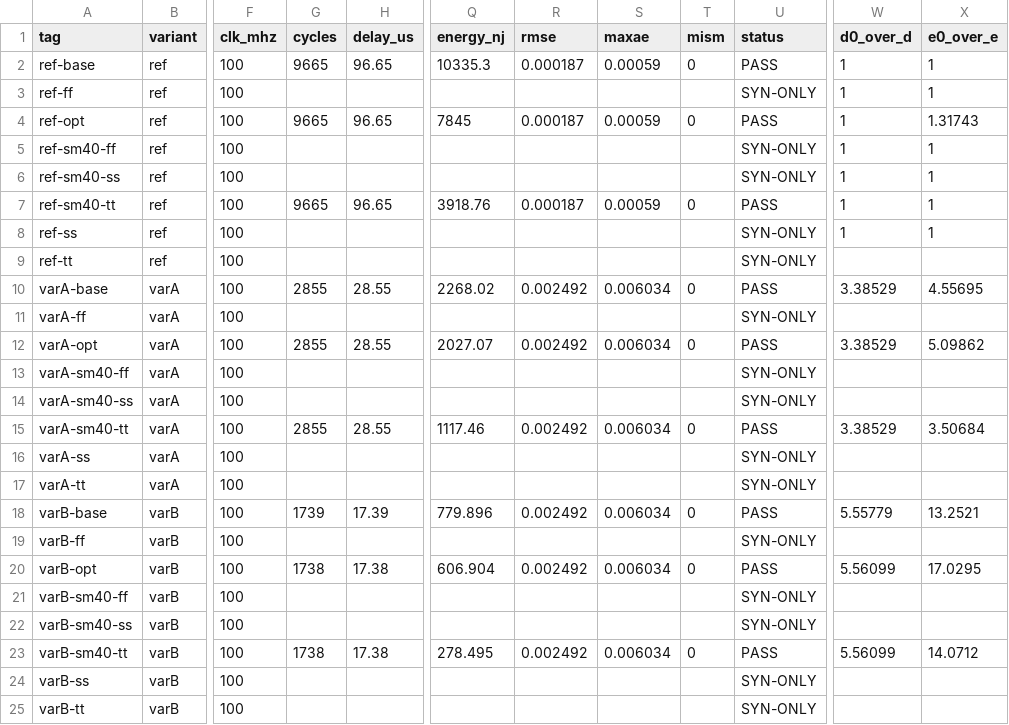
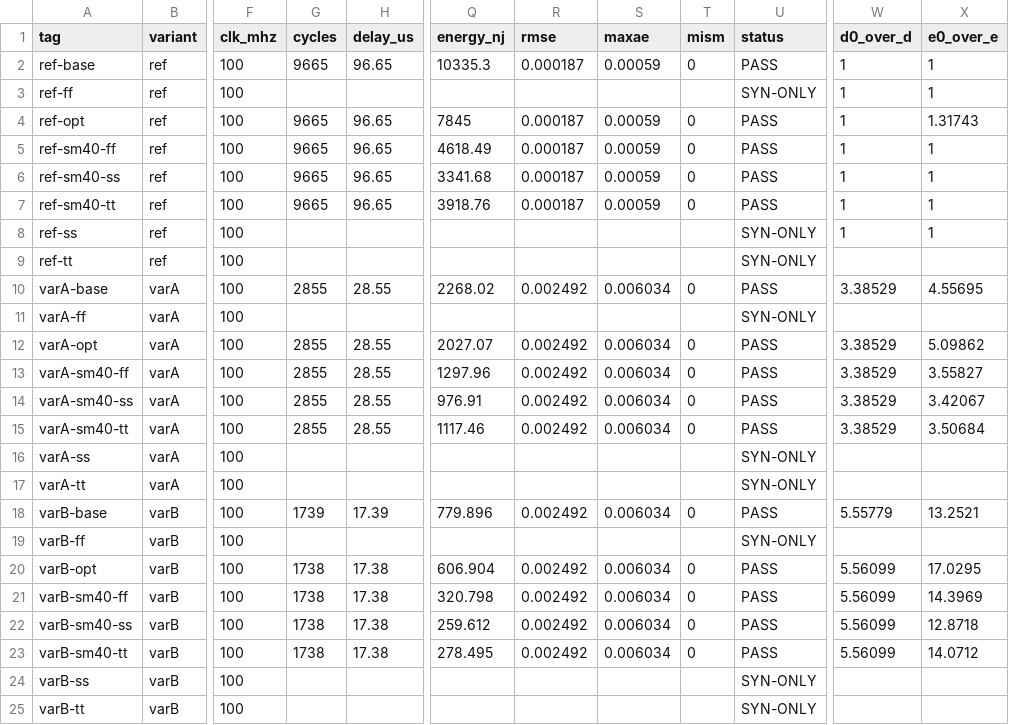
Before and after one commit to gravity-wh/attention, a CSV file: hw/results/metrics.csv, drawn as a sheet; only a part is shown, gaps mark what is left out; the diff names each change by its address in the sheet, - before the commit and + after, or states it on an @@ line.

Commit message:
feat(results): ss/ff 补仿真配对，SMIC40 九行 D/E 齐全
为什么只补仿真、不重跑综合：单角综合是确定性的，重跑不会改任何一个数字；
缺的只是同 TAG 下的 summary.csv（功能仿真与工艺角无关，只有功耗与角相关）。
所以按 <variant>-sm40-<corner> 跑六次 make regress，与已有 syn/ 目录合成对，
总耗时 12 分钟（12:21:03 -> 12:33:03）；若改用 make pair 会连综合一起重做，
多花 40 分钟以上。

results
- ref/varA/varB x ss/ff 各 616 例全 PASS，mism 0，周期数 9665/2855/1738 与 tt 完全一致
  （同一次仿真重复三次结果逐字段相同，顺带成了一条可复现证据）
- 九行能耗：ref 3342~4619 nJ、varA 977~1298 nJ、varB 260~321 nJ
  E0/E = 3.42~3.56（varA）、12.87~14.40（varB）
- tables.md 与 tables-sm40.md 重新生成

docs/05
- 3.1 的 D/E 表由 3 行扩到 9 行，补 P/E0/E 三列；说明角间差异全部来自 P（D 相同）
- 4.2 补能耗倍数，并解释"面积 2.35x 但能耗 14.07x"的落差：
  面积只反映同时存在的硬件，不反映用了多少个周期
- 6 复现改为 syn + regress 两步，附实测 12 分钟与"不要为此重跑 pair"的原因
- 7 遗留划掉"ss/ff 无配对"，新增 GPDK045 与 SC9MC 不可同表的提醒

```diff
--- a/hw/results/metrics.csv
+++ b/hw/results/metrics.csv
-G5:G6 (cycles): (empty)
+G5:G6 (cycles): 9665
-H5:H6 (delay_us): (empty)
+H5:H6 (delay_us): 96.65
-Q5 (energy_nj): (empty)
+Q5 (energy_nj): 4618.49
-R5:R6 (rmse): (empty)
+R5:R6 (rmse): 0.000187
-S5:S6 (maxae): (empty)
+S5:S6 (maxae): 0.00059
-T5:T6 (mism): (empty)
+T5:T6 (mism): 0
-U5:U6 (status): SYN-ONLY
+U5:U6 (status): PASS
-Q6 (energy_nj): (empty)
+Q6 (energy_nj): 3341.68
-G13:G14 (cycles): (empty)
+G13:G14 (cycles): 2855
-H13:H14 (delay_us): (empty)
+H13:H14 (delay_us): 28.55
-Q13 (energy_nj): (empty)
+Q13 (energy_nj): 1297.96
-R13:R14 (rmse): (empty)
+R13:R14 (rmse): 0.002492
-S13:S14 (maxae): (empty)
+S13:S14 (maxae): 0.006034
-T13:T14 (mism): (empty)
+T13:T14 (mism): 0
-U13:U14 (status): SYN-ONLY
+U13:U14 (status): PASS
-W13:W14 (d0_over_d): (empty)
+W13:W14 (d0_over_d): 3.38529
-X13 (e0_over_e): (empty)
+X13 (e0_over_e): 3.55827
-Q14 (energy_nj): (empty)
+Q14 (energy_nj): 976.91
-X14 (e0_over_e): (empty)
+X14 (e0_over_e): 3.42067
-G21:G22 (cycles): (empty)
+G21:G22 (cycles): 1738
-H21:H22 (delay_us): (empty)
+H21:H22 (delay_us): 17.38
-Q21 (energy_nj): (empty)
+Q21 (energy_nj): 320.798
-R21:R22 (rmse): (empty)
+R21:R22 (rmse): 0.002492
-S21:S22 (maxae): (empty)
+S21:S22 (maxae): 0.006034
-T21:T22 (mism): (empty)
+T21:T22 (mism): 0
-U21:U22 (status): SYN-ONLY
+U21:U22 (status): PASS
-W21:W22 (d0_over_d): (empty)
+W21:W22 (d0_over_d): 5.56099
-X21 (e0_over_e): (empty)
+X21 (e0_over_e): 14.3969
-Q22 (energy_nj): (empty)
+Q22 (energy_nj): 259.612
-X22 (e0_over_e): (empty)
+X22 (e0_over_e): 12.8718
```
Also changed, not shown: 3 other files.
